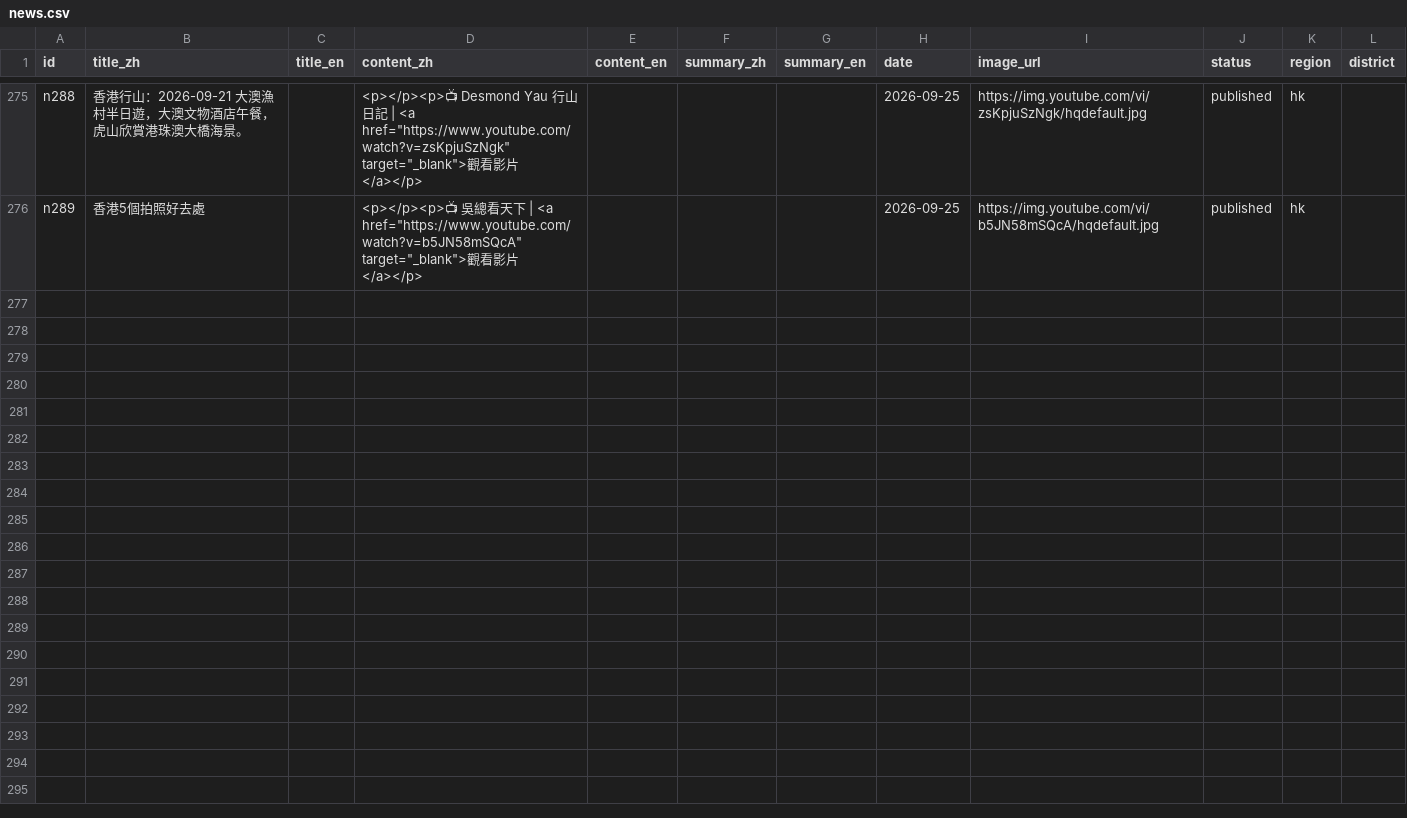
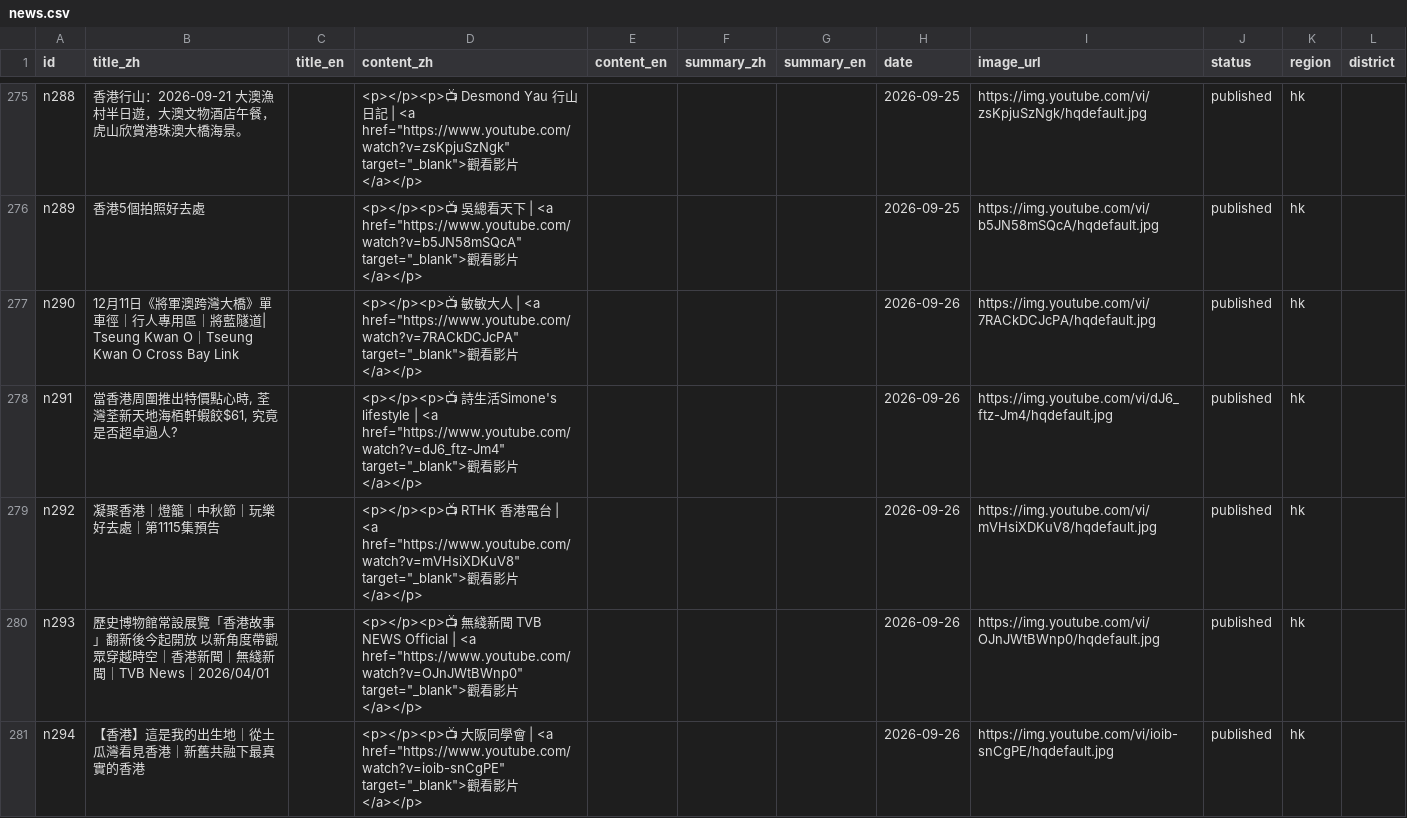
Before and after one commit to gbeoho/Thingerz, a CSV file: data/news.csv, drawn as a sheet; only a part is shown, gaps mark what is left out.

Commit message:
data: daily 好去處 + 生活小知識 update 2026-09-26

```diff
--- a/data/news.csv
+++ b/data/news.csv
@@ -276 +276,6 @@ n288,香港行山：2026-09-21 大澳漁村半日遊，大澳文物酒店午餐
 n289,香港5個拍照好去處,,"<p></p><p>📺 吳總看天下 | <a href=""https://www.youtube.com/watch?v=b5JN58mSQcA"" target=""_blank"">觀看影片</a></p>",,,,2026-09-25,https://img.youtube.com/vi/b5JN58mSQcA/hqdefault.jpg,published,hk,
+n290,12月11日《將軍澳跨灣大橋》單車徑｜行人專用區｜將藍隧道| Tseung Kwan O｜Tseung Kwan O Cross Bay Link,,"<p></p><p>📺 敏敏大人 | <a href=""https://www.youtube.com/watch?v=7RACkDCJcPA"" target=""_blank"">觀看影片</a></p>",,,,2026-09-26,https://img.youtube.com/vi/7RACkDCJcPA/hqdefault.jpg,published,hk,
+n291,"當香港周圍推出特價點心時, 荃灣荃新天地海栢軒蝦餃$61, 究竟是否超卓過人?",,"<p></p><p>📺 詩生活Simone's lifestyle | <a href=""https://www.youtube.com/watch?v=dJ6_ftz-Jm4"" target=""_blank"">觀看影片</a></p>",,,,2026-09-26,https://img.youtube.com/vi/dJ6_ftz-Jm4/hqdefault.jpg,published,hk,
+n292,凝聚香港｜燈籠｜中秋節｜玩樂好去處｜第1115集預告,,"<p></p><p>📺 RTHK 香港電台 | <a href=""https://www.youtube.com/watch?v=mVHsiXDKuV8"" target=""_blank"">觀看影片</a></p>",,,,2026-09-26,https://img.youtube.com/vi/mVHsiXDKuV8/hqdefault.jpg,published,hk,
+n293,歷史博物館常設展覽「香港故事」翻新後今起開放　以新角度帶觀眾穿越時空｜香港新聞｜無綫新聞｜TVB News｜2026/04/01,,"<p></p><p>📺 無綫新聞 TVB NEWS Official | <a href=""https://www.youtube.com/watch?v=OJnJWtBWnp0"" target=""_blank"">觀看影片</a></p>",,,,2026-09-26,https://img.youtube.com/vi/OJnJWtBWnp0/hqdefault.jpg,published,hk,
+n294,【香港】這是我的出生地｜從土瓜灣看見香港｜新舊共融下最真實的香港,,"<p></p><p>📺 大阪同學會 | <a href=""https://www.youtube.com/watch?v=ioib-snCgPE"" target=""_blank"">觀看影片</a></p>",,,,2026-09-26,https://img.youtube.com/vi/ioib-snCgPE/hqdefault.jpg,published,hk,
```
Also changed, not shown: data/lifetips.csv.
